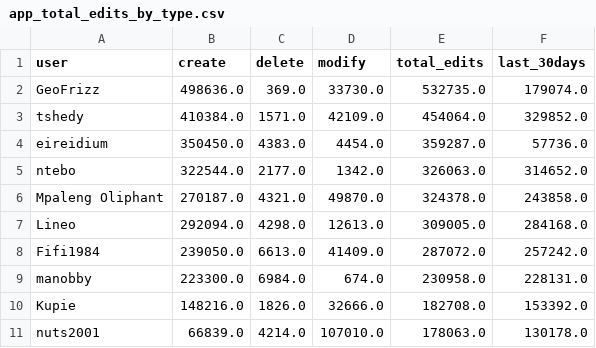
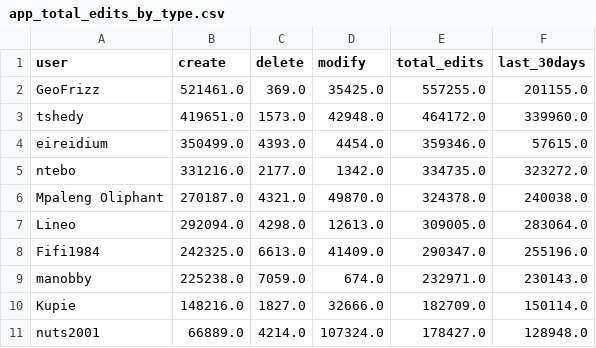
Before and after one commit to rustyb/osm-meta-util, a CSV file: app_total_edits_by_type.csv, drawn as a sheet; only a part is shown; the diff covers the shown part only.

```diff
--- a/app_total_edits_by_type.csv
+++ b/app_total_edits_by_type.csv
@@ -1,11 +1,11 @@
 user,create,delete,modify,total_edits,last_30days
-GeoFrizz,498636.0,369.0,33730.0,532735.0,179074.0
-tshedy,410384.0,1571.0,42109.0,454064.0,329852.0
-eireidium,350450.0,4383.0,4454.0,359287.0,57736.0
-ntebo,322544.0,2177.0,1342.0,326063.0,314652.0
-Mpaleng Oliphant,270187.0,4321.0,49870.0,324378.0,243858.0
-Lineo,292094.0,4298.0,12613.0,309005.0,284168.0
-Fifi1984,239050.0,6613.0,41409.0,287072.0,257242.0
-manobby,223300.0,6984.0,674.0,230958.0,228131.0
-Kupie,148216.0,1826.0,32666.0,182708.0,153392.0
-nuts2001,66839.0,4214.0,107010.0,178063.0,130178.0
+GeoFrizz,521461.0,369.0,35425.0,557255.0,201155.0
+tshedy,419651.0,1573.0,42948.0,464172.0,339960.0
+eireidium,350499.0,4393.0,4454.0,359346.0,57615.0
+ntebo,331216.0,2177.0,1342.0,334735.0,323272.0
+Mpaleng Oliphant,270187.0,4321.0,49870.0,324378.0,240038.0
+Lineo,292094.0,4298.0,12613.0,309005.0,283064.0
+Fifi1984,242325.0,6613.0,41409.0,290347.0,255196.0
+manobby,225238.0,7059.0,674.0,232971.0,230143.0
+Kupie,148216.0,1827.0,32666.0,182709.0,150114.0
+nuts2001,66889.0,4214.0,107324.0,178427.0,128948.0
```
Also changed, not shown: 21 edited cells elsewhere in this file, csv/district_rannking.csv, montly_app_tracking.csv, 1 other file.
